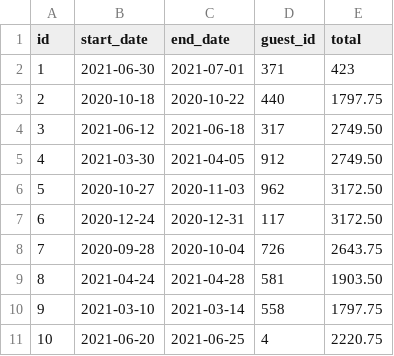
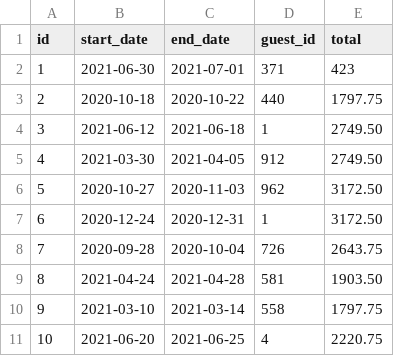
Before and after one commit to cward-dev/dev10-program-classwork, a CSV file: week-05/dont-wreck-my-house/data/testing/reservations-test/267f9b1d-5f20-4237-abc0-74e39531f3d5.csv, drawn as a sheet.

```diff
--- a/week-05/dont-wreck-my-house/data/testing/reservations-test/267f9b1d-5f20-4237-abc0-74e39531f3d5.csv
+++ b/week-05/dont-wreck-my-house/data/testing/reservations-test/267f9b1d-5f20-4237-abc0-74e39531f3d5.csv
@@ -3,6 +3,6 @@ id,start_date,end_date,guest_id,total
 2,2020-10-18,2020-10-22,440,1797.75
-3,2021-06-12,2021-06-18,317,2749.50
+3,2021-06-12,2021-06-18,1,2749.50
 4,2021-03-30,2021-04-05,912,2749.50
 5,2020-10-27,2020-11-03,962,3172.50
-6,2020-12-24,2020-12-31,117,3172.50
+6,2020-12-24,2020-12-31,1,3172.50
 7,2020-09-28,2020-10-04,726,2643.75
```
Also changed, not shown: week-05/dont-wreck-my-house/data/guests.csv, week-05/dont-wreck-my-house/data/testing/reservations-test/6a3ef437-289c-40a9-b88a-dd70fad3fdbc.csv, 15 other files.
